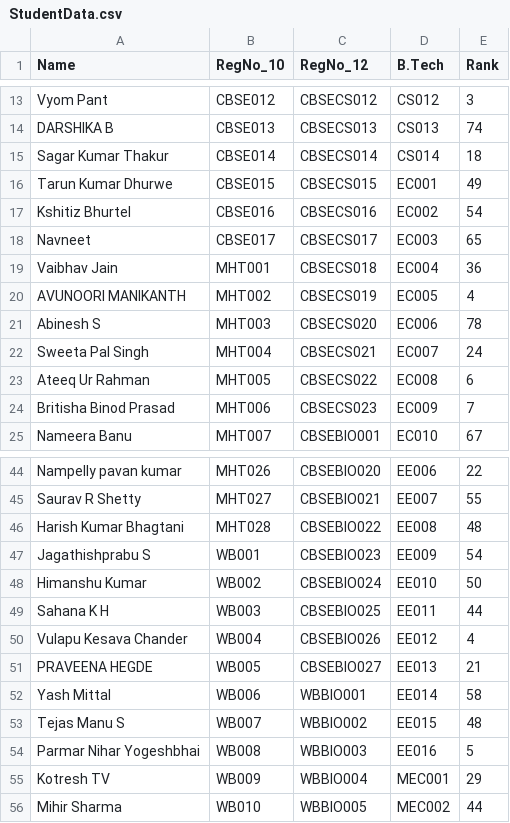
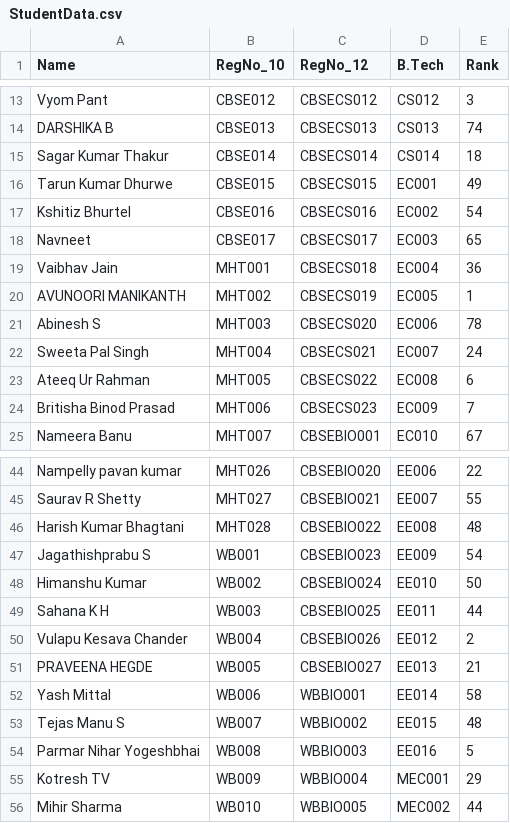
Before and after one commit to vyom-deloitte/HU_Java_Assignments, a CSV file: src/File_Handling/StudentData.csv, drawn as a sheet; only a part is shown, gaps mark what is left out.

```diff
--- a/src/File_Handling/StudentData.csv
+++ b/src/File_Handling/StudentData.csv
@@ -19,3 +19,3 @@ Navneet,CBSE017,CBSECS017,EC003,65
 Vaibhav Jain,MHT001,CBSECS018,EC004,36
-AVUNOORI MANIKANTH,MHT002,CBSECS019,EC005,4
+AVUNOORI MANIKANTH,MHT002,CBSECS019,EC005,1
 Abinesh S,MHT003,CBSECS020,EC006,78
@@ -49,3 +49,3 @@ Himanshu Kumar,WB002,CBSEBIO024,EE010,50
 Sahana K H,WB003,CBSEBIO025,EE011,44
-Vulapu Kesava Chander,WB004,CBSEBIO026,EE012,4
+Vulapu Kesava Chander,WB004,CBSEBIO026,EE012,2
 PRAVEENA HEGDE,WB005,CBSEBIO027,EE013,21
```
Also changed, not shown: out/production/HU_Java_Assignments/File_Handling/StudentData.csv, src/File_Handling/SelectedStudents.csv.
